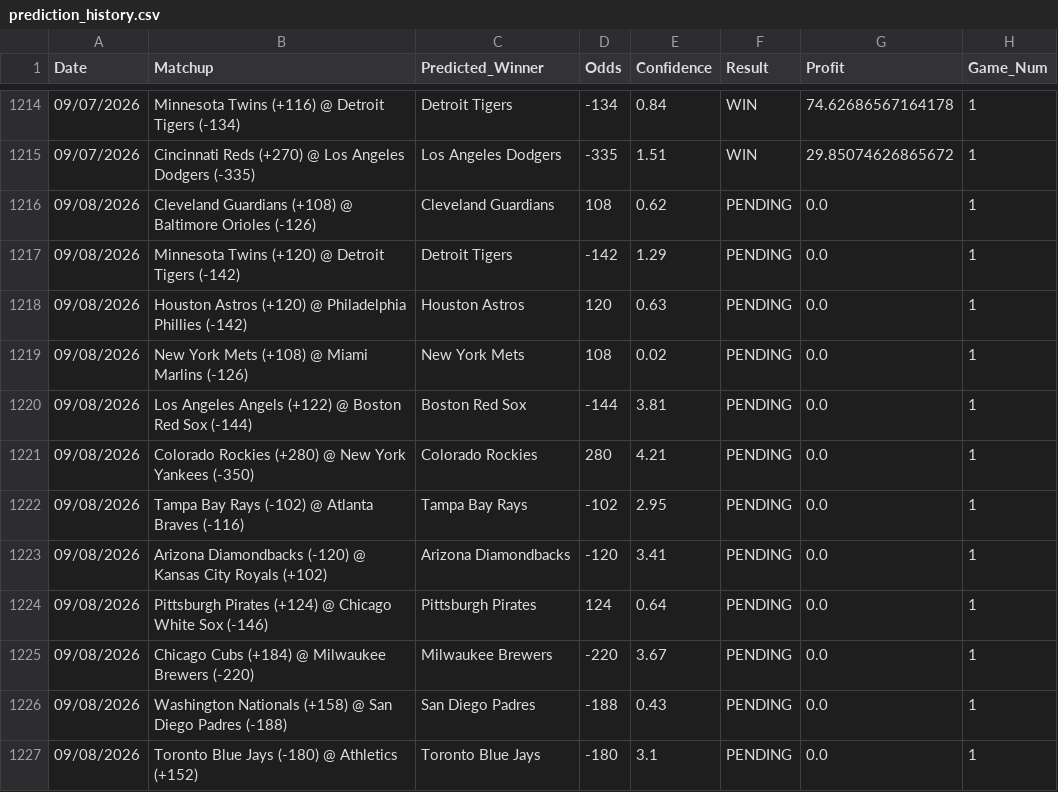
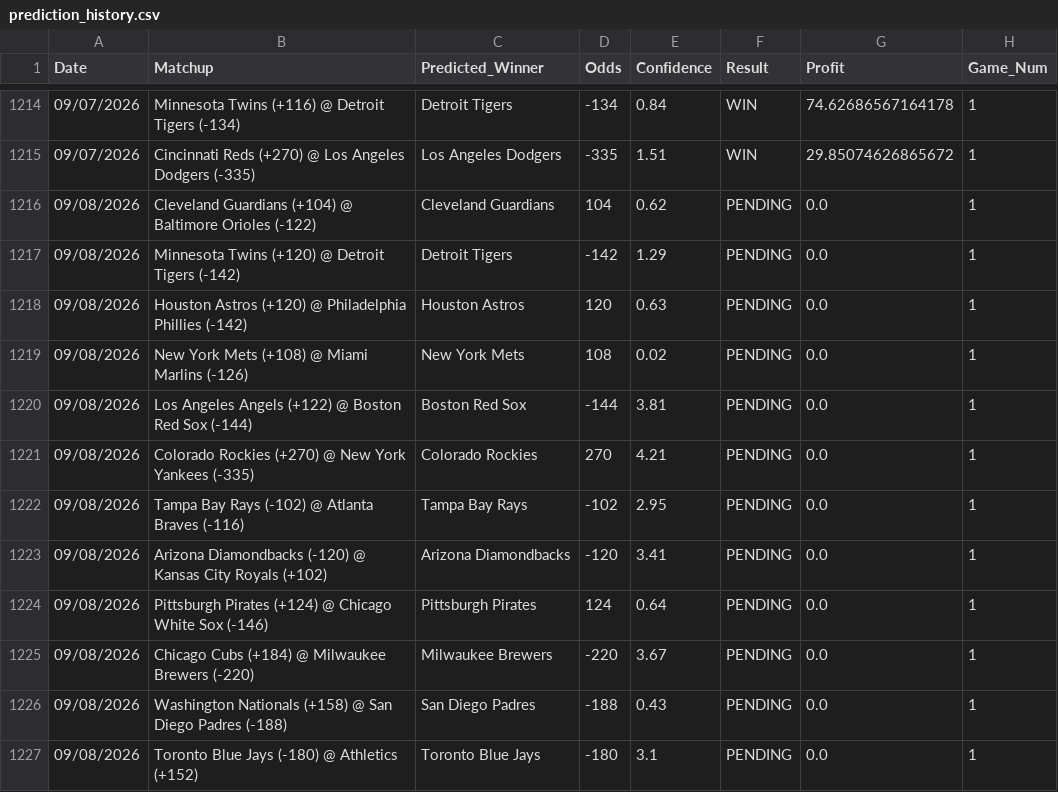
Before and after one commit to HHRUS90/mlb-edge-analyzer, a CSV file: prediction_history.csv, drawn as a sheet; only a part is shown, gaps mark what is left out.

```diff
--- a/prediction_history.csv
+++ b/prediction_history.csv
@@ -1215,3 +1215,3 @@ Date,Matchup,Predicted_Winner,Odds,Confidence,Result,Profit,Game_Num
 09/07/2026,Cincinnati Reds (+270) @ Los Angeles Dodgers (-335),Los Angeles Dodgers,-335,1.51,WIN,29.85074626865672,1
-09/08/2026,Cleveland Guardians (+108) @ Baltimore Orioles (-126),Cleveland Guardians,108,0.62,PENDING,0.0,1
+09/08/2026,Cleveland Guardians (+104) @ Baltimore Orioles (-122),Cleveland Guardians,104,0.62,PENDING,0.0,1
 09/08/2026,Minnesota Twins (+120) @ Detroit Tigers (-142),Detroit Tigers,-142,1.29,PENDING,0.0,1
@@ -1220,3 +1220,3 @@ Date,Matchup,Predicted_Winner,Odds,Confidence,Result,Profit,Game_Num
 09/08/2026,Los Angeles Angels (+122) @ Boston Red Sox (-144),Boston Red Sox,-144,3.81,PENDING,0.0,1
-09/08/2026,Colorado Rockies (+280) @ New York Yankees (-350),Colorado Rockies,280,4.21,PENDING,0.0,1
+09/08/2026,Colorado Rockies (+270) @ New York Yankees (-335),Colorado Rockies,270,4.21,PENDING,0.0,1
 09/08/2026,Tampa Bay Rays (-102) @ Atlanta Braves (-116),Tampa Bay Rays,-102,2.95,PENDING,0.0,1
```
Also changed, not shown: 2 other files.
